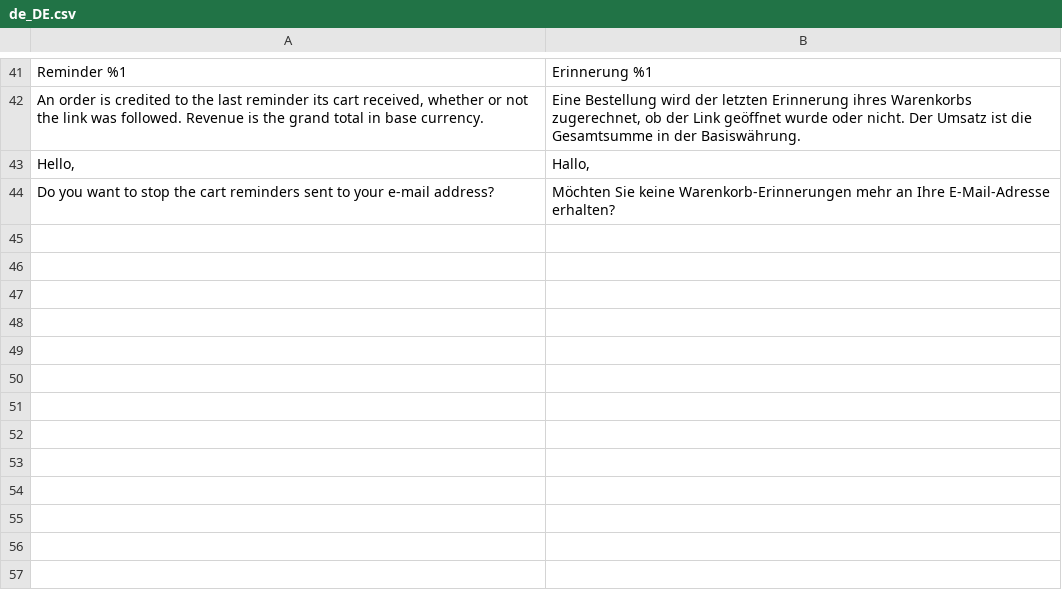
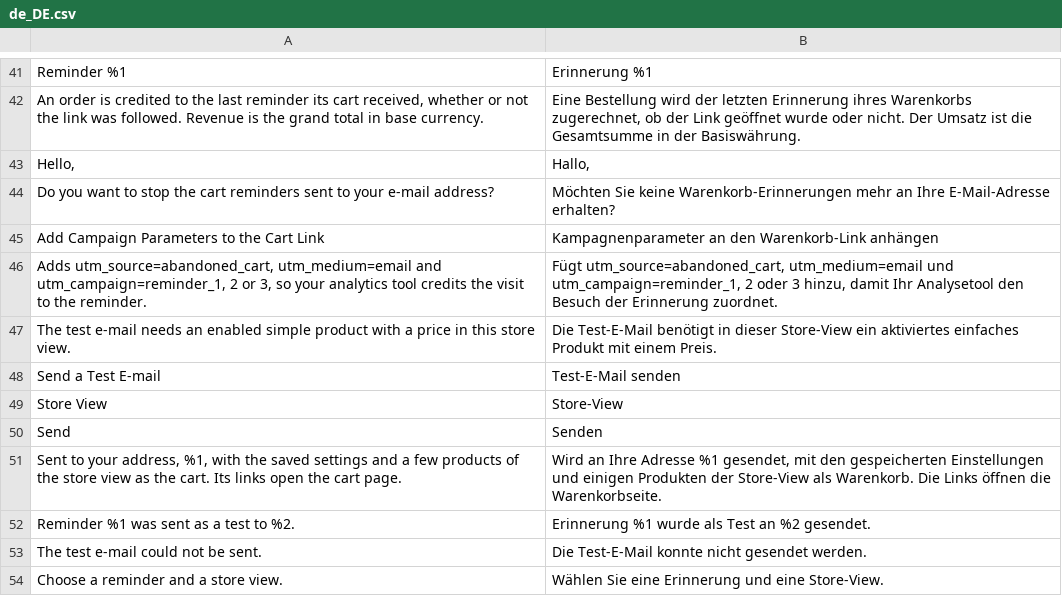
Before and after one commit to mage-os-lab/module-abandoned-cart, a CSV file: i18n/de_DE.csv, drawn as a sheet; only a part is shown, gaps mark what is left out.

```diff
--- a/i18n/de_DE.csv
+++ b/i18n/de_DE.csv
@@ -44 +44,11 @@ Reminder %1,Erinnerung %1
 "Do you want to stop the cart reminders sent to your e-mail address?","Möchten Sie keine Warenkorb-Erinnerungen mehr an Ihre E-Mail-Adresse erhalten?"
+Add Campaign Parameters to the Cart Link,Kampagnenparameter an den Warenkorb-Link anhängen
+"Adds utm_source=abandoned_cart, utm_medium=email and utm_campaign=reminder_1, 2 or 3, so your analytics tool credits the visit to the reminder.","Fügt utm_source=abandoned_cart, utm_medium=email und utm_campaign=reminder_1, 2 oder 3 hinzu, damit Ihr Analysetool den Besuch der Erinnerung zuordnet."
+The test e-mail needs an enabled simple product with a price in this store view.,Die Test-E-Mail benötigt in dieser Store-View ein aktiviertes einfaches Produkt mit einem Preis.
+Send a Test E-mail,Test-E-Mail senden
+Store View,Store-View
+Send,Senden
+"Sent to your address, %1, with the saved settings and a few products of the store view as the cart. Its links open the cart page.","Wird an Ihre Adresse %1 gesendet, mit den gespeicherten Einstellungen und einigen Produkten der Store-View als Warenkorb. Die Links öffnen die Warenkorbseite."
+Reminder %1 was sent as a test to %2.,Erinnerung %1 wurde als Test an %2 gesendet.
+The test e-mail could not be sent.,Die Test-E-Mail konnte nicht gesendet werden.
+Choose a reminder and a store view.,Wählen Sie eine Erinnerung und eine Store-View.
```
Also changed, not shown: i18n/en_US.csv, i18n/es_ES.csv, 23 other files.
